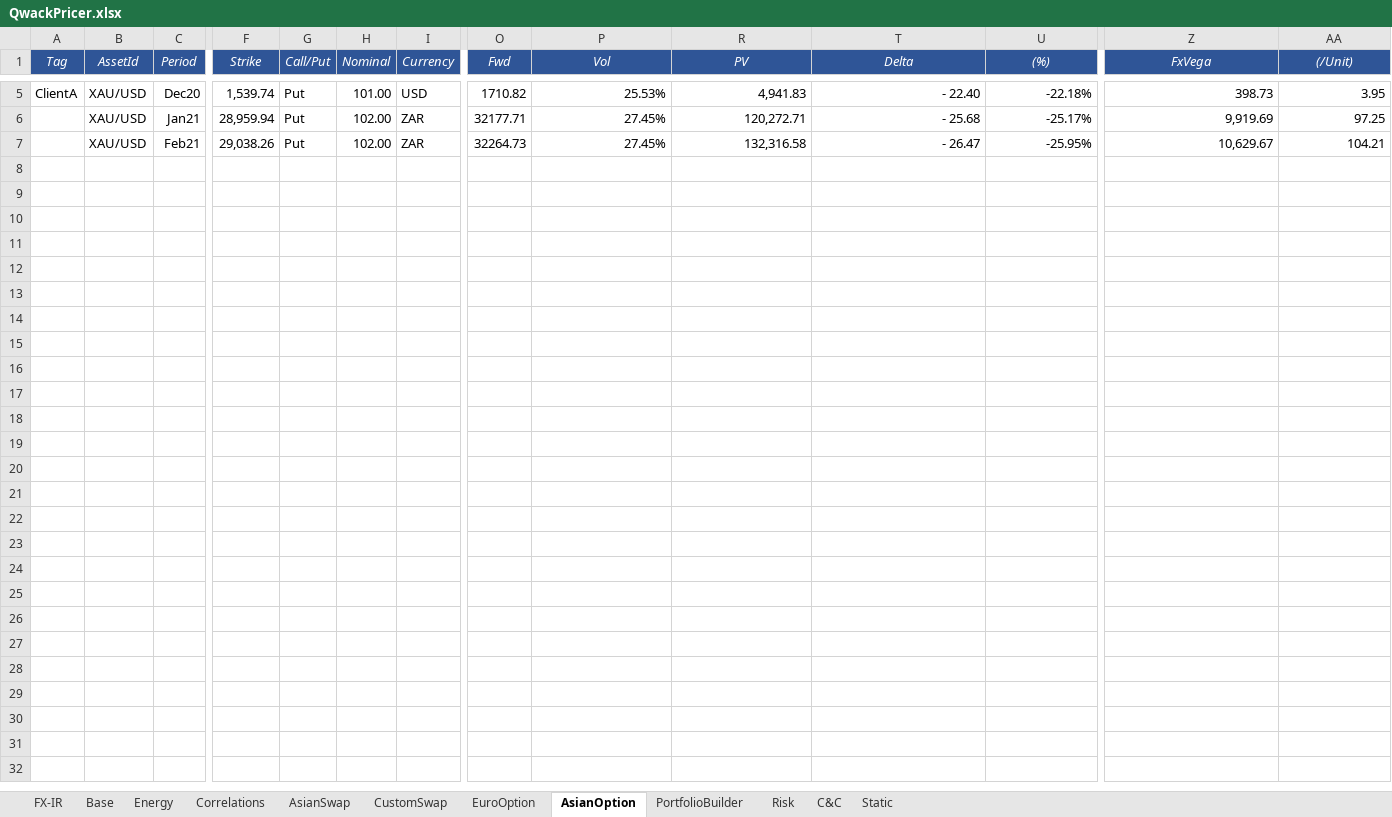
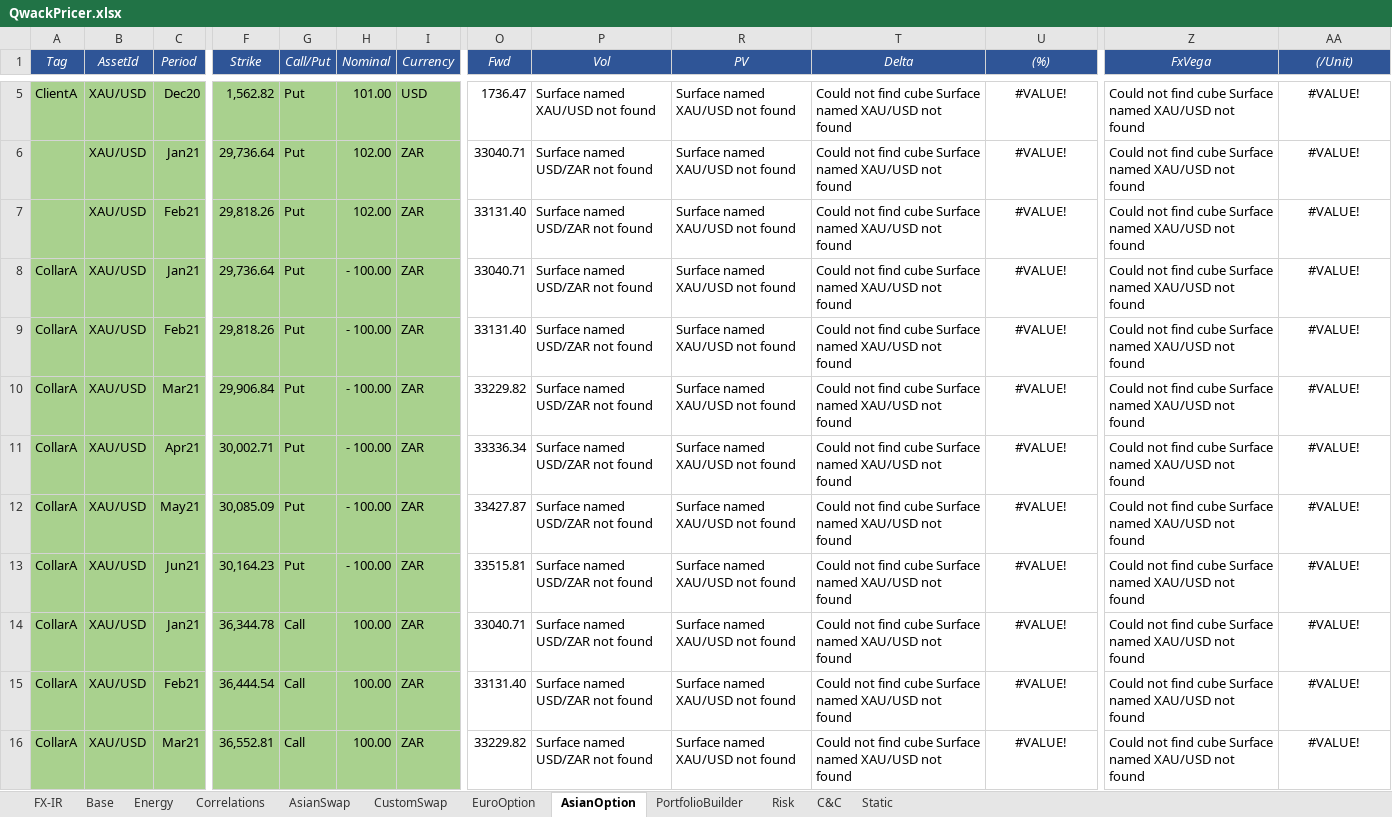
Before and after one commit to cetusfinance/qwack, an Excel workbook: examples/QwackPricer.xlsx, sheet AsianOption, drawn as a sheet; only a part is shown, gaps mark what is left out; values as stored, in another font and other column widths than the file's, no borders; rows hold the shown columns only; the diff covers the shown part only; the diff names each change by its address in the sheet, - before the commit and + after, or states it on an @@ line.

```diff
--- a/examples/QwackPricer.xlsx (sheet AsianOption)
+++ b/examples/QwackPricer.xlsx (sheet AsianOption)
-A5:I7 fill: none
+A5:I7 fill: #A9D18E
-F5 (Strike): 1,539.74
+F5 (Strike): 1,562.82
-O5 (Fwd): 1710.82
+O5 (Fwd): 1736.47
-P5 (Vol): 25.53%
+P5 (Vol): Surface named XAU/USD not found
-R5 (PV): 4,941.83
+R5 (PV): Surface named XAU/USD not found
-T5 (Delta): - 22.40
+T5 (Delta): Could not find cube Surface named XAU/USD not found
-U5:U7 alignment: right
+U5:U7 alignment: center
-U5 ((%)): -22.18%
+U5 ((%)): #VALUE!
-Z5 (FxVega): 398.73
+Z5 (FxVega): Could not find cube Surface named XAU/USD not found
-AA5:AA7 alignment: right
+AA5:AA7 alignment: center
-AA5 ((/Unit)): 3.95
+AA5 ((/Unit)): #VALUE!
-F6 (Strike): 28,959.94
+F6 (Strike): 29,736.64
-O6 (Fwd): 32177.71
+O6 (Fwd): 33040.71
-P6:P7 (Vol): 27.45%
+P6:P7 (Vol): Surface named USD/ZAR not found
-R6 (PV): 120,272.71
+R6 (PV): Surface named XAU/USD not found
-T6 (Delta): - 25.68
+T6 (Delta): Could not find cube Surface named XAU/USD not found
-U6 ((%)): -25.17%
+U6 ((%)): #VALUE!
-Z6 (FxVega): 9,919.69
+Z6 (FxVega): Could not find cube Surface named XAU/USD not found
-AA6 ((/Unit)): 97.25
+AA6 ((/Unit)): #VALUE!
-F7 (Strike): 29,038.26
+F7 (Strike): 29,818.26
-O7 (Fwd): 32264.73
+O7 (Fwd): 33131.40
-R7 (PV): 132,316.58
+R7 (PV): Surface named XAU/USD not found
-T7 (Delta): - 26.47
+T7 (Delta): Could not find cube Surface named XAU/USD not found
-U7 ((%)): -25.95%
+U7 ((%)): #VALUE!
-Z7 (FxVega): 10,629.67
+Z7 (FxVega): Could not find cube Surface named XAU/USD not found
-AA7 ((/Unit)): 104.21
+AA7 ((/Unit)): #VALUE!
+row 8: CollarA | XAU/USD | Jan21 | 29,736.64 | Put | - 100.00 | ZAR | 33040.71 | Surface named USD/ZAR not found | Surface named XAU/USD not found | Could not find cube Surface named XAU/USD not found | #VALUE! | Could not find cube Surface named XAU/USD not found | #VALUE!
+row 9: CollarA | XAU/USD | Feb21 | 29,818.26 | Put | - 100.00 | ZAR | 33131.40 | Surface named USD/ZAR not found | Surface named XAU/USD not found | Could not find cube Surface named XAU/USD not found | #VALUE! | Could not find cube Surface named XAU/USD not found | #VALUE!
+row 10: CollarA | XAU/USD | Mar21 | 29,906.84 | Put | - 100.00 | ZAR | 33229.82 | Surface named USD/ZAR not found | Surface named XAU/USD not found | Could not find cube Surface named XAU/USD not found | #VALUE! | Could not find cube Surface named XAU/USD not found | #VALUE!
+row 11: CollarA | XAU/USD | Apr21 | 30,002.71 | Put | - 100.00 | ZAR | 33336.34 | Surface named USD/ZAR not found | Surface named XAU/USD not found | Could not find cube Surface named XAU/USD not found | #VALUE! | Could not find cube Surface named XAU/USD not found | #VALUE!
+row 12: CollarA | XAU/USD | May21 | 30,085.09 | Put | - 100.00 | ZAR | 33427.87 | Surface named USD/ZAR not found | Surface named XAU/USD not found | Could not find cube Surface named XAU/USD not found | #VALUE! | Could not find cube Surface named XAU/USD not found | #VALUE!
+row 13: CollarA | XAU/USD | Jun21 | 30,164.23 | Put | - 100.00 | ZAR | 33515.81 | Surface named USD/ZAR not found | Surface named XAU/USD not found | Could not find cube Surface named XAU/USD not found | #VALUE! | Could not find cube Surface named XAU/USD not found | #VALUE!
+row 14: CollarA | XAU/USD | Jan21 | 36,344.78 | Call | 100.00 | ZAR | 33040.71 | Surface named USD/ZAR not found | Surface named XAU/USD not found | Could not find cube Surface named XAU/USD not found | #VALUE! | Could not find cube Surface named XAU/USD not found | #VALUE!
+row 15: CollarA | XAU/USD | Feb21 | 36,444.54 | Call | 100.00 | ZAR | 33131.40 | Surface named USD/ZAR not found | Surface named XAU/USD not found | Could not find cube Surface named XAU/USD not found | #VALUE! | Could not find cube Surface named XAU/USD not found | #VALUE!
+row 16: CollarA | XAU/USD | Mar21 | 36,552.81 | Call | 100.00 | ZAR | 33229.82 | Surface named USD/ZAR not found | Surface named XAU/USD not found | Could not find cube Surface named XAU/USD not found | #VALUE! | Could not find cube Surface named XAU/USD not found | #VALUE!
```
Also changed, not shown: 4 added rows, 1 removed row, 19 edited cells and cell formats elsewhere in this sheet, sheet Energy, sheet FX-IR, sheet Base, sheet C&C, sheet Risk, sheet PortfolioBuilder, 3 more sheets, hidden cells, 8 other files.
